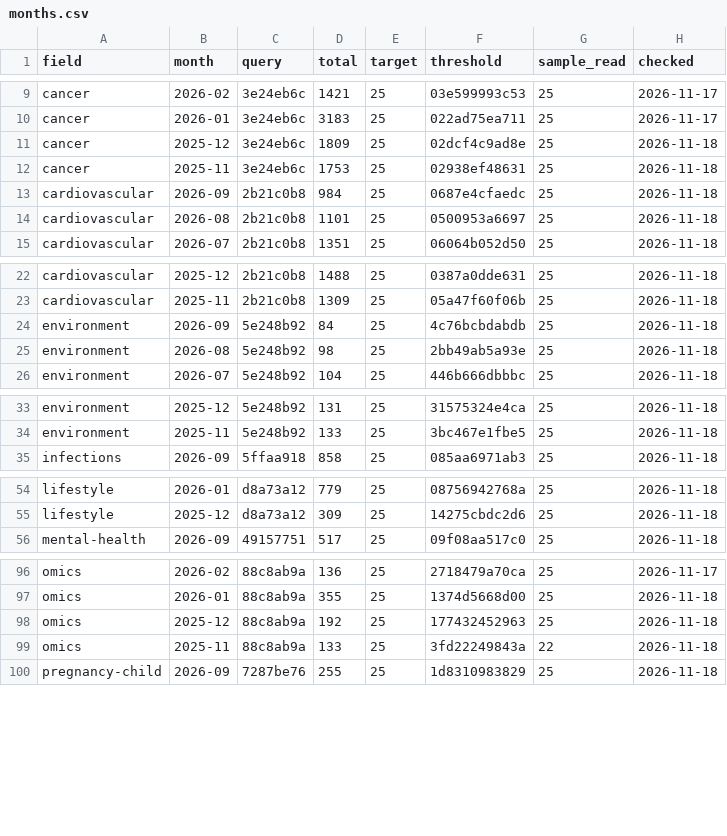
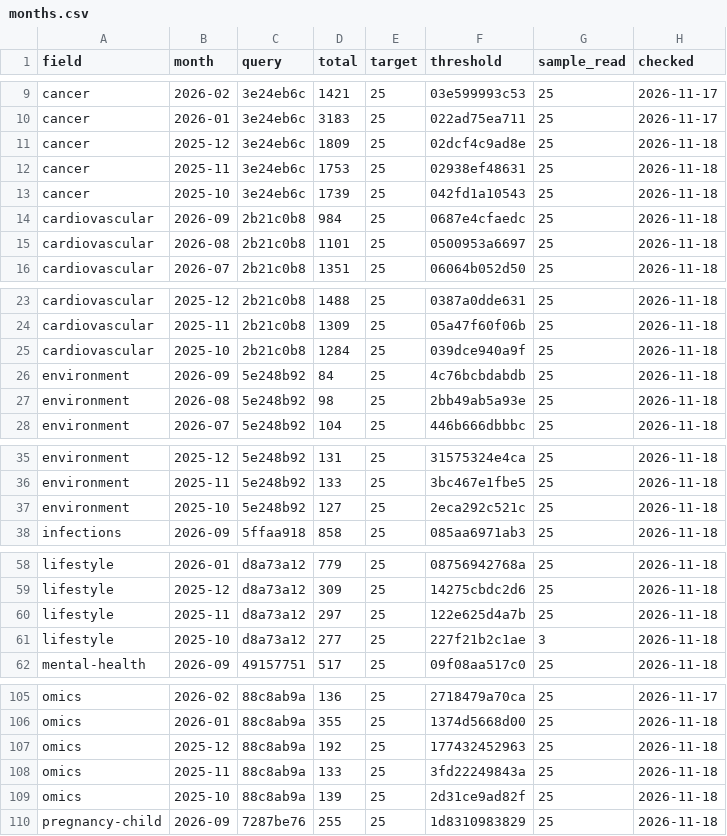
Before and after one commit to nfdi4health/datashield-function-ideas, a CSV file: literature-watch/data/months.csv, drawn as a sheet; only a part is shown, gaps mark what is left out; the diff covers the shown part only.

Commit message:
data: literature watch, 250 papers

```diff
--- a/literature-watch/data/months.csv
+++ b/literature-watch/data/months.csv
@@ -12,2 +12,3 @@
 "cancer","2025-11","3e24eb6c",1753,25,"02938ef48631",25,"2026-11-18"
+"cancer","2025-10","3e24eb6c",1739,25,"042fd1a10543",25,"2026-11-18"
 "cardiovascular","2026-09","2b21c0b8",984,25,"0687e4cfaedc",25,"2026-11-18"
@@ -23,2 +24,3 @@
 "cardiovascular","2025-11","2b21c0b8",1309,25,"05a47f60f06b",25,"2026-11-18"
+"cardiovascular","2025-10","2b21c0b8",1284,25,"039dce940a9f",25,"2026-11-18"
 "environment","2026-09","5e248b92",84,25,"4c76bcbdabdb",25,"2026-11-18"
@@ -34,2 +36,3 @@
 "environment","2025-11","5e248b92",133,25,"3bc467e1fbe5",25,"2026-11-18"
+"environment","2025-10","5e248b92",127,25,"2eca292c521c",25,"2026-11-18"
 "infections","2026-09","5ffaa918",858,25,"085aa6971ab3",25,"2026-11-18"
@@ -55,2 +59,4 @@
 "lifestyle","2025-12","d8a73a12",309,25,"14275cbdc2d6",25,"2026-11-18"
+"lifestyle","2025-11","d8a73a12",297,25,"122e625d4a7b",25,"2026-11-18"
+"lifestyle","2025-10","d8a73a12",277,25,"227f21b2c1ae",3,"2026-11-18"
 "mental-health","2026-09","49157751",517,25,"09f08aa517c0",25,"2026-11-18"
@@ -98,3 +107,4 @@
 "omics","2025-12","88c8ab9a",192,25,"177432452963",25,"2026-11-18"
-"omics","2025-11","88c8ab9a",133,25,"3fd22249843a",22,"2026-11-18"
+"omics","2025-11","88c8ab9a",133,25,"3fd22249843a",25,"2026-11-18"
+"omics","2025-10","88c8ab9a",139,25,"2d31ce9ad82f",25,"2026-11-18"
 "pregnancy-child","2026-09","7287be76",255,25,"1d8310983829",25,"2026-11-18"
```
Also changed, not shown: 6 added rows elsewhere in this file, 2 other files.
